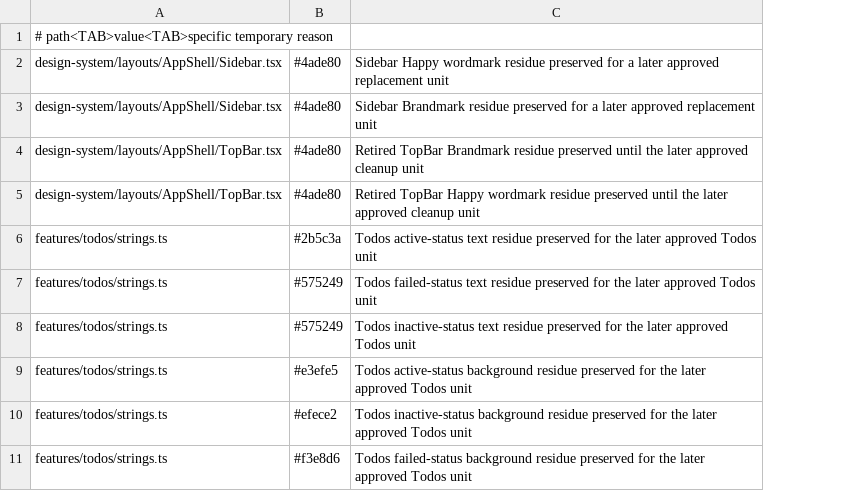
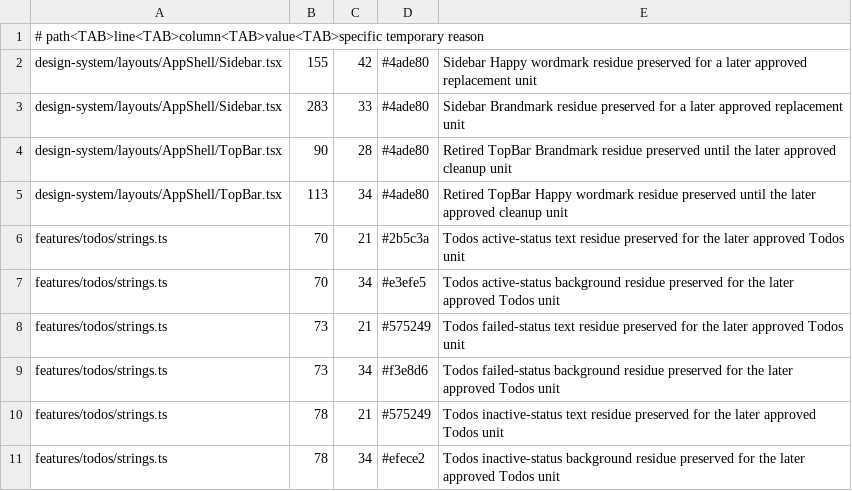
Before and after one commit to t-benze/happyranch, a TSV file: web/scripts/design-system-hex-allowlist.tsv, drawn as a sheet; the diff names each change by its address in the sheet, - before the commit and + after, or states it on an @@ line.

Commit message:
fix(web): harden design token hex scanner

```diff
--- a/web/scripts/design-system-hex-allowlist.tsv
+++ b/web/scripts/design-system-hex-allowlist.tsv
+column B, rows 2-6: 155 | 283 | 90 | 113 | 70; row 8: 73; rows 10-11: 78 | 78
+column C, rows 2-6: 42 | 33 | 28 | 34 | 21; row 8: 21; rows 10-11: 21 | 34
-A1: # path<TAB>value<TAB>specific temporary reason
+A1: # path<TAB>line<TAB>column<TAB>value<TAB>specific temporary reason
@@ row 9 moved to row 7: features/todos/strings.ts @@
@@ row 11 moved to row 9: features/todos/strings.ts @@
```
Also changed, not shown: 4 other files.
